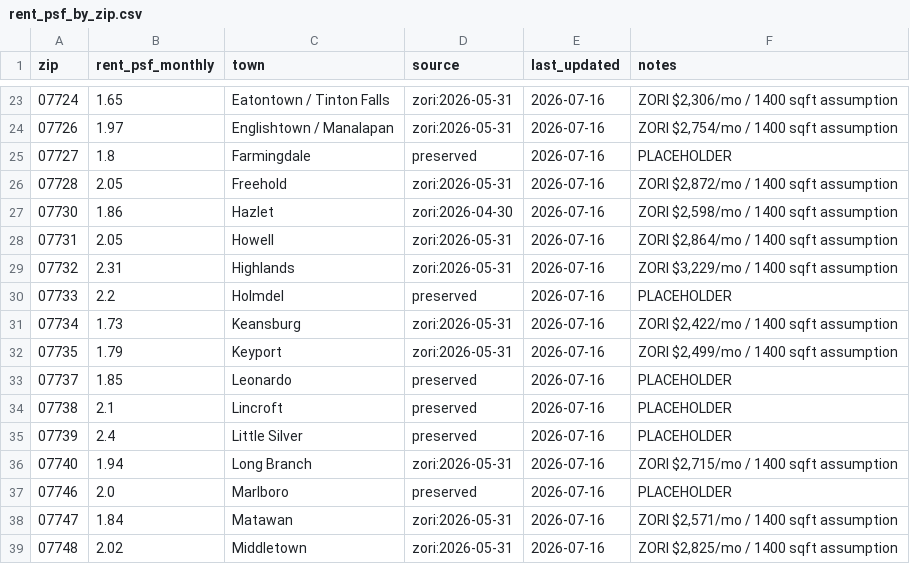
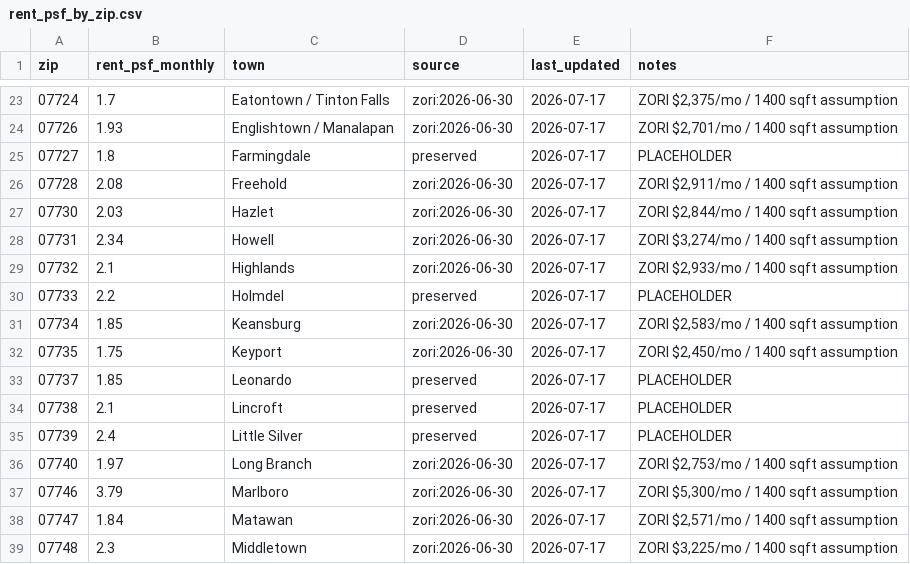
Before and after one commit to jackjjackson9-ui/real-estate-screener, a CSV file: data/rent_psf_by_zip.csv, drawn as a sheet; only a part is shown, gaps mark what is left out; the diff covers the shown part only.

```diff
--- a/data/rent_psf_by_zip.csv
+++ b/data/rent_psf_by_zip.csv
@@ -23,17 +23,17 @@ zip,rent_psf_monthly,town,source,last_updated,notes
-07724,1.65,Eatontown / Tinton Falls,zori:2026-05-31,2026-07-16,"ZORI $2,306/mo / 1400 sqft assumption"
-07726,1.97,Englishtown / Manalapan,zori:2026-05-31,2026-07-16,"ZORI $2,754/mo / 1400 sqft assumption"
-07727,1.8,Farmingdale,preserved,2026-07-16,PLACEHOLDER
-07728,2.05,Freehold,zori:2026-05-31,2026-07-16,"ZORI $2,872/mo / 1400 sqft assumption"
-07730,1.86,Hazlet,zori:2026-04-30,2026-07-16,"ZORI $2,598/mo / 1400 sqft assumption"
-07731,2.05,Howell,zori:2026-05-31,2026-07-16,"ZORI $2,864/mo / 1400 sqft assumption"
-07732,2.31,Highlands,zori:2026-05-31,2026-07-16,"ZORI $3,229/mo / 1400 sqft assumption"
-07733,2.2,Holmdel,preserved,2026-07-16,PLACEHOLDER
-07734,1.73,Keansburg,zori:2026-05-31,2026-07-16,"ZORI $2,422/mo / 1400 sqft assumption"
-07735,1.79,Keyport,zori:2026-05-31,2026-07-16,"ZORI $2,499/mo / 1400 sqft assumption"
-07737,1.85,Leonardo,preserved,2026-07-16,PLACEHOLDER
-07738,2.1,Lincroft,preserved,2026-07-16,PLACEHOLDER
-07739,2.4,Little Silver,preserved,2026-07-16,PLACEHOLDER
-07740,1.94,Long Branch,zori:2026-05-31,2026-07-16,"ZORI $2,715/mo / 1400 sqft assumption"
-07746,2.0,Marlboro,preserved,2026-07-16,PLACEHOLDER
-07747,1.84,Matawan,zori:2026-05-31,2026-07-16,"ZORI $2,571/mo / 1400 sqft assumption"
-07748,2.02,Middletown,zori:2026-05-31,2026-07-16,"ZORI $2,825/mo / 1400 sqft assumption"
+07724,1.7,Eatontown / Tinton Falls,zori:2026-06-30,2026-07-17,"ZORI $2,375/mo / 1400 sqft assumption"
+07726,1.93,Englishtown / Manalapan,zori:2026-06-30,2026-07-17,"ZORI $2,701/mo / 1400 sqft assumption"
+07727,1.8,Farmingdale,preserved,2026-07-17,PLACEHOLDER
+07728,2.08,Freehold,zori:2026-06-30,2026-07-17,"ZORI $2,911/mo / 1400 sqft assumption"
+07730,2.03,Hazlet,zori:2026-06-30,2026-07-17,"ZORI $2,844/mo / 1400 sqft assumption"
+07731,2.34,Howell,zori:2026-06-30,2026-07-17,"ZORI $3,274/mo / 1400 sqft assumption"
+07732,2.1,Highlands,zori:2026-06-30,2026-07-17,"ZORI $2,933/mo / 1400 sqft assumption"
+07733,2.2,Holmdel,preserved,2026-07-17,PLACEHOLDER
+07734,1.85,Keansburg,zori:2026-06-30,2026-07-17,"ZORI $2,583/mo / 1400 sqft assumption"
+07735,1.75,Keyport,zori:2026-06-30,2026-07-17,"ZORI $2,450/mo / 1400 sqft assumption"
+07737,1.85,Leonardo,preserved,2026-07-17,PLACEHOLDER
+07738,2.1,Lincroft,preserved,2026-07-17,PLACEHOLDER
+07739,2.4,Little Silver,preserved,2026-07-17,PLACEHOLDER
+07740,1.97,Long Branch,zori:2026-06-30,2026-07-17,"ZORI $2,753/mo / 1400 sqft assumption"
+07746,3.79,Marlboro,zori:2026-06-30,2026-07-17,"ZORI $5,300/mo / 1400 sqft assumption"
+07747,1.84,Matawan,zori:2026-06-30,2026-07-17,"ZORI $2,571/mo / 1400 sqft assumption"
+07748,2.3,Middletown,zori:2026-06-30,2026-07-17,"ZORI $3,225/mo / 1400 sqft assumption"
```
Also changed, not shown: 102 edited cells elsewhere in this file.
